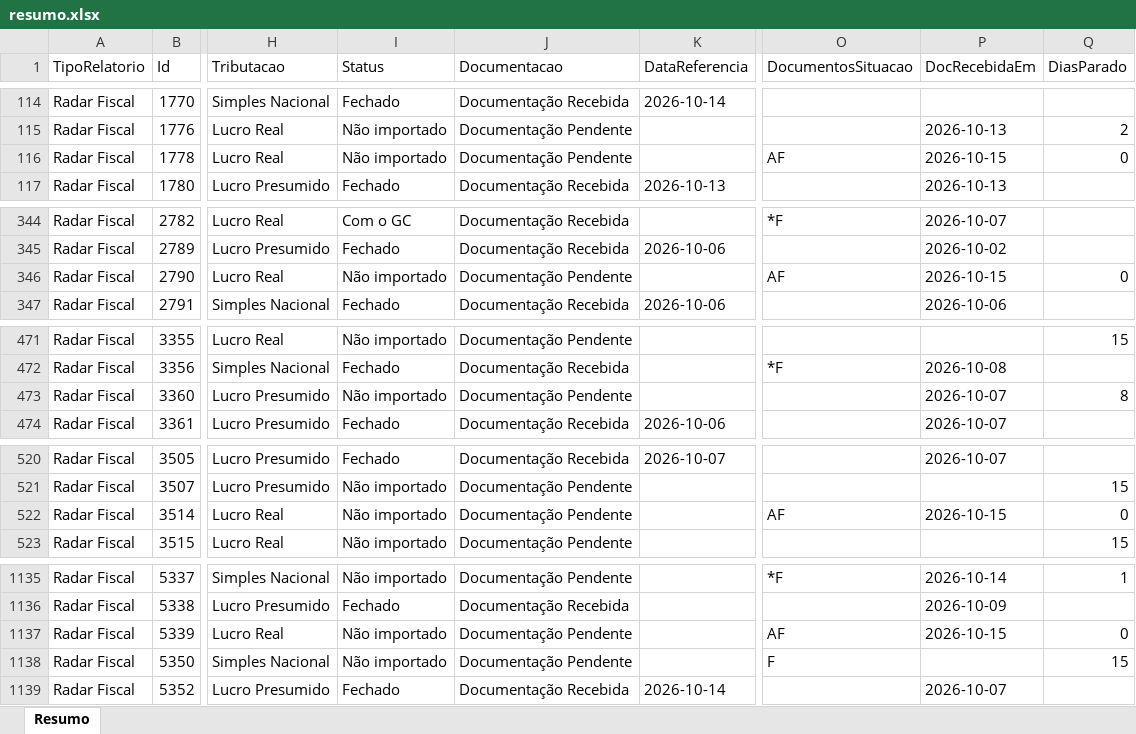
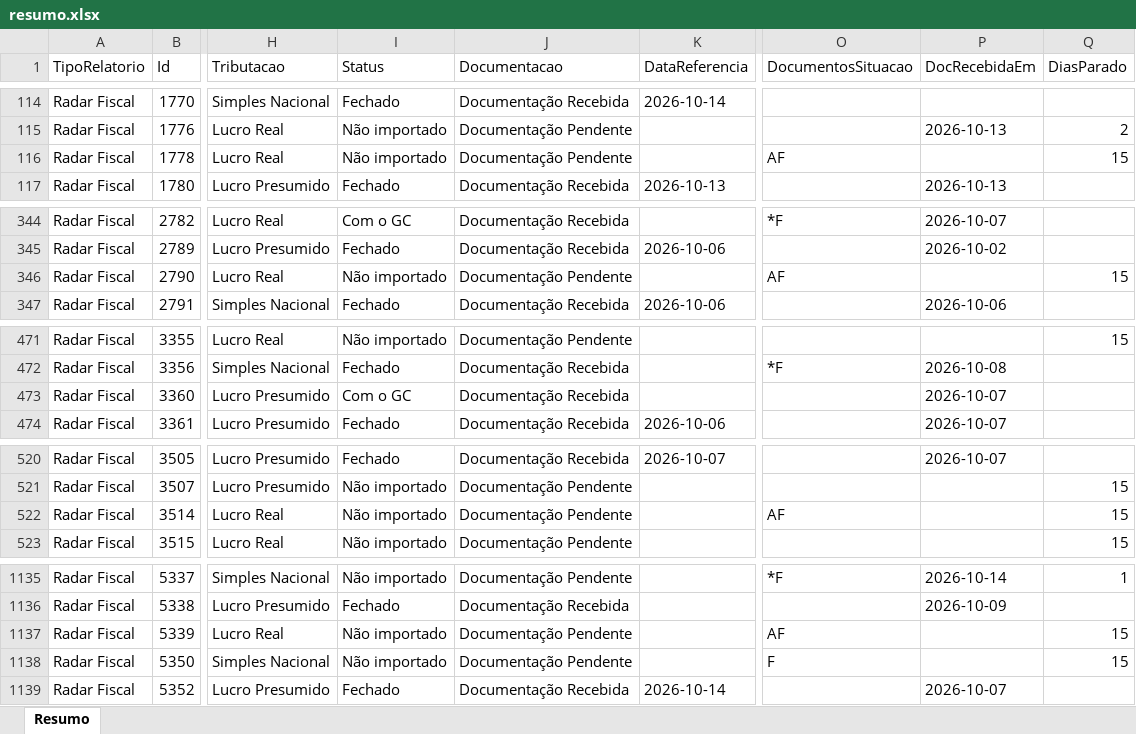
Before and after one commit to Controladoria-MG/Controle-de-Fechamentos, an Excel workbook: data/relatorio_fechamentos/resumo.xlsx, sheet Resumo, drawn as a sheet; only a part is shown, gaps mark what is left out; values as stored, in another font and other column widths than the file's, no borders; the diff covers the shown part only; the diff names each change by its address in the sheet, - before the commit and + after, or states it on an @@ line.

```diff
--- a/data/relatorio_fechamentos/resumo.xlsx (sheet Resumo)
+++ b/data/relatorio_fechamentos/resumo.xlsx (sheet Resumo)
-P116 (DocRecebidaEm): 2026-10-15
+P116 (DocRecebidaEm): (empty)
-Q116 (DiasParado): 0
+Q116 (DiasParado): 15
-P346 (DocRecebidaEm): 2026-10-15
+P346 (DocRecebidaEm): (empty)
-Q346 (DiasParado): 0
+Q346 (DiasParado): 15
-I473 (Status): Não importado
+I473 (Status): Com o GC
-J473 (Documentacao): Documentação Pendente
+J473 (Documentacao): Documentação Recebida
-Q473 (DiasParado): 8
+Q473 (DiasParado): (empty)
-P522 (DocRecebidaEm): 2026-10-15
+P522 (DocRecebidaEm): (empty)
-Q522 (DiasParado): 0
+Q522 (DiasParado): 15
-P1137 (DocRecebidaEm): 2026-10-15
+P1137 (DocRecebidaEm): (empty)
-Q1137 (DiasParado): 0
+Q1137 (DiasParado): 15
```
Also changed, not shown: 5 edited cells elsewhere in this sheet, 3 other files.
